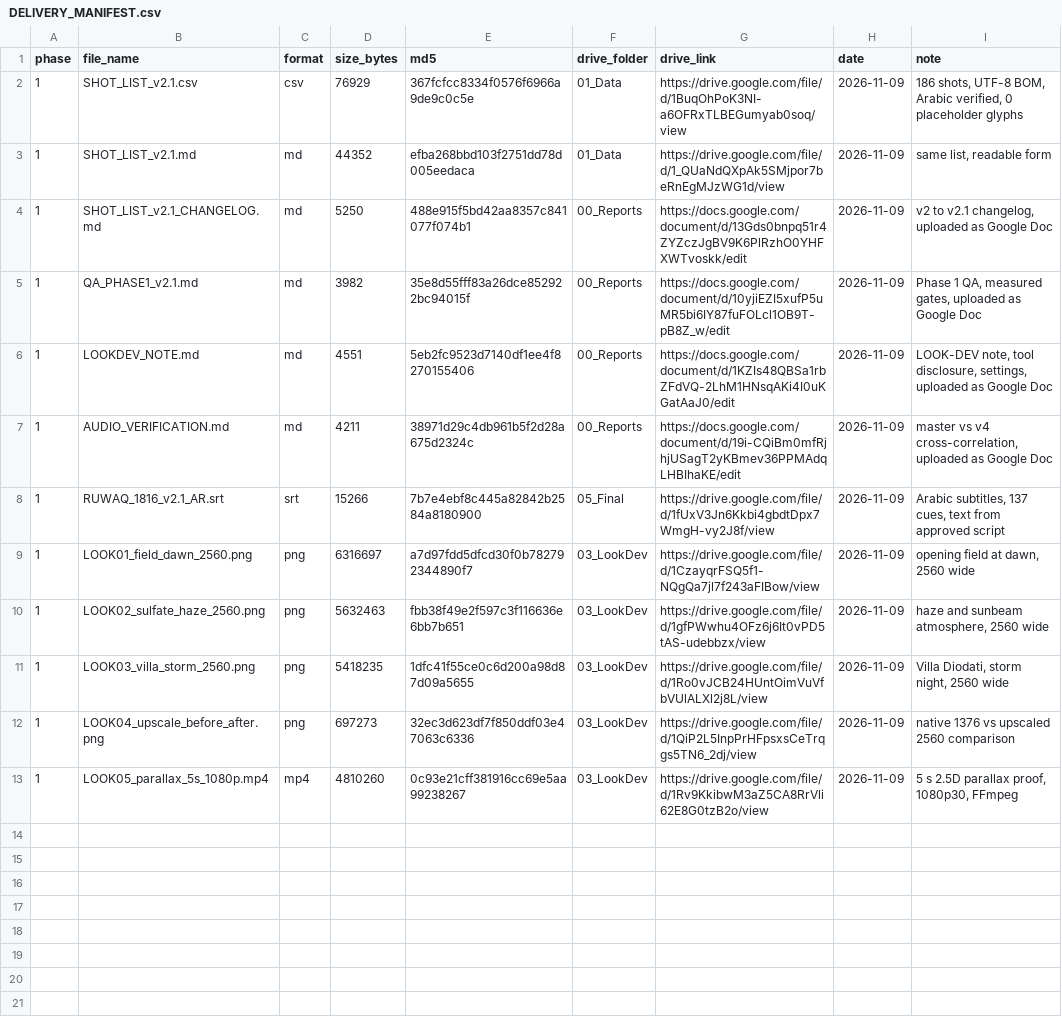
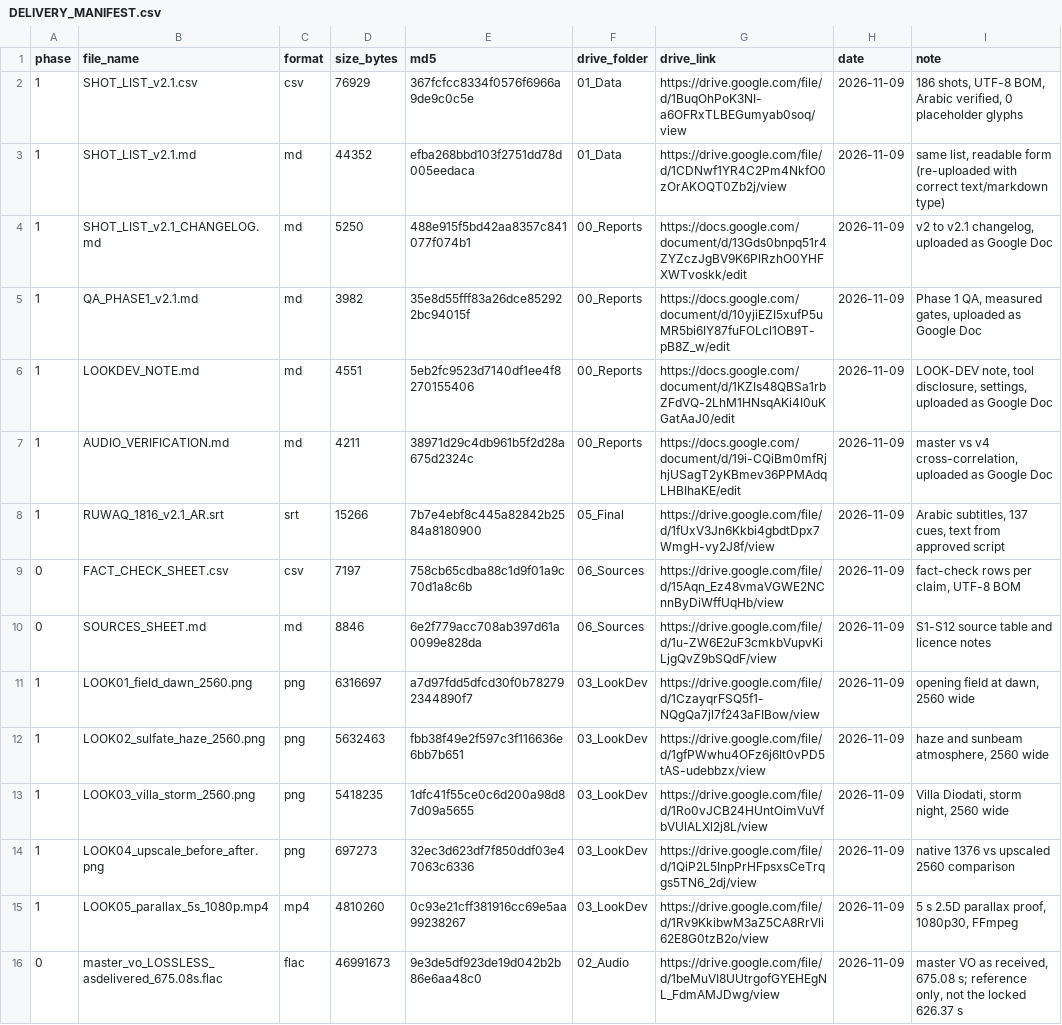
Before and after one commit to OmarAbdelrahimm/Riwaq_System_Repo, a CSV file: episode/1816/DELIVERY_MANIFEST.csv, drawn as a sheet.

Commit message:
Manifest: 15 rows; move SRT to 05_Final, add 06_Sources and 04_Chapters, archive master VO copy
Co-authored-by: arena-agent <297053741+arena-agent@users.noreply.github.com>

```diff
--- a/episode/1816/DELIVERY_MANIFEST.csv
+++ b/episode/1816/DELIVERY_MANIFEST.csv
@@ -2,3 +2,3 @@
 1,SHOT_LIST_v2.1.csv,csv,76929,367fcfcc8334f0576f6966a9de9c0c5e,01_Data,https://drive.google.com/file/d/1BuqOhPoK3NI-a6OFRxTLBEGumyab0soq/view,2026-11-09,"186 shots, UTF-8 BOM, Arabic verified, 0 placeholder glyphs"
-1,SHOT_LIST_v2.1.md,md,44352,efba268bbd103f2751dd78d005eedaca,01_Data,https://drive.google.com/file/d/1_QUaNdQXpAk5SMjpor7beRnEgMJzWG1d/view,2026-11-09,"same list, readable form"
+1,SHOT_LIST_v2.1.md,md,44352,efba268bbd103f2751dd78d005eedaca,01_Data,https://drive.google.com/file/d/1CDNwf1YR4C2Pm4NkfO0zOrAKOQT0Zb2j/view,2026-11-09,"same list, readable form (re-uploaded with correct text/markdown type)"
 1,SHOT_LIST_v2.1_CHANGELOG.md,md,5250,488e915f5bd42aa8357c841077f074b1,00_Reports,https://docs.google.com/document/d/13Gds0bnpq51r4ZYZczJgBV9K6PlRzhO0YHFXWTvoskk/edit,2026-11-09,"v2 to v2.1 changelog, uploaded as Google Doc"
@@ -8,2 +8,4 @@
 1,RUWAQ_1816_v2.1_AR.srt,srt,15266,7b7e4ebf8c445a82842b2584a8180900,05_Final,https://drive.google.com/file/d/1fUxV3Jn6Kkbi4gbdtDpx7WmgH-vy2J8f/view,2026-11-09,"Arabic subtitles, 137 cues, text from approved script"
+0,FACT_CHECK_SHEET.csv,csv,7197,758cb65cdba88c1d9f01a9c70d1a8c6b,06_Sources,https://drive.google.com/file/d/15Aqn_Ez48vmaVGWE2NCnnByDiWffUqHb/view,2026-11-09,"fact-check rows per claim, UTF-8 BOM"
+0,SOURCES_SHEET.md,md,8846,6e2f779acc708ab397d61a0099e828da,06_Sources,https://drive.google.com/file/d/1u-ZW6E2uF3cmkbVupvKiLjgQvZ9bSQdF/view,2026-11-09,S1-S12 source table and licence notes
 1,LOOK01_field_dawn_2560.png,png,6316697,a7d97fdd5dfcd30f0b782792344890f7,03_LookDev,https://drive.google.com/file/d/1CzayqrFSQ5f1-NQgQa7jl7f243aFIBow/view,2026-11-09,"opening field at dawn, 2560 wide"
@@ -13 +15,2 @@
 1,LOOK05_parallax_5s_1080p.mp4,mp4,4810260,0c93e21cff381916cc69e5aa99238267,03_LookDev,https://drive.google.com/file/d/1Rv9KkibwM3aZ5CA8RrVli62E8G0tzB2o/view,2026-11-09,"5 s 2.5D parallax proof, 1080p30, FFmpeg"
+0,master_vo_LOSSLESS_asdelivered_675.08s.flac,flac,46991673,9e3de5df923de19d042b2b86e6aa48c0,02_Audio,https://drive.google.com/file/d/1beMuVI8UUtrgofGYEHEgNL_FdmAMJDwg/view,2026-11-09,"master VO as received, 675.08 s; reference only, not the locked 626.37 s"
```
